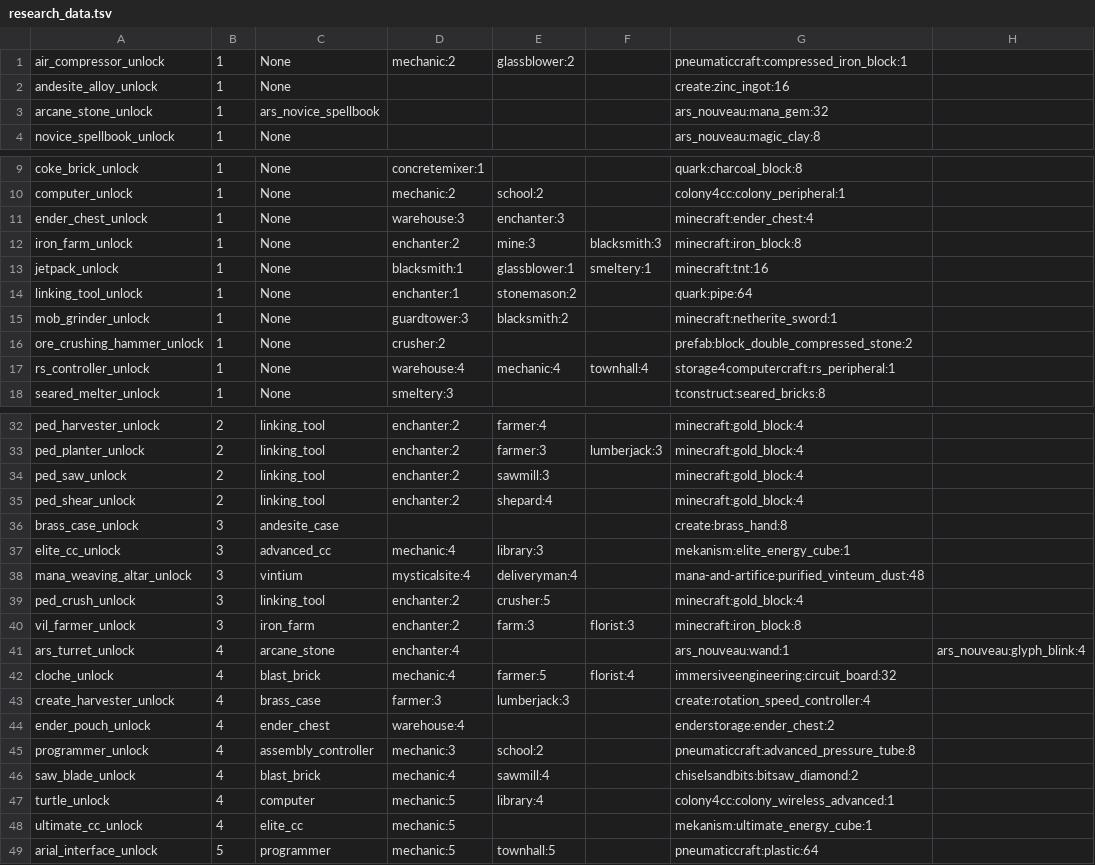
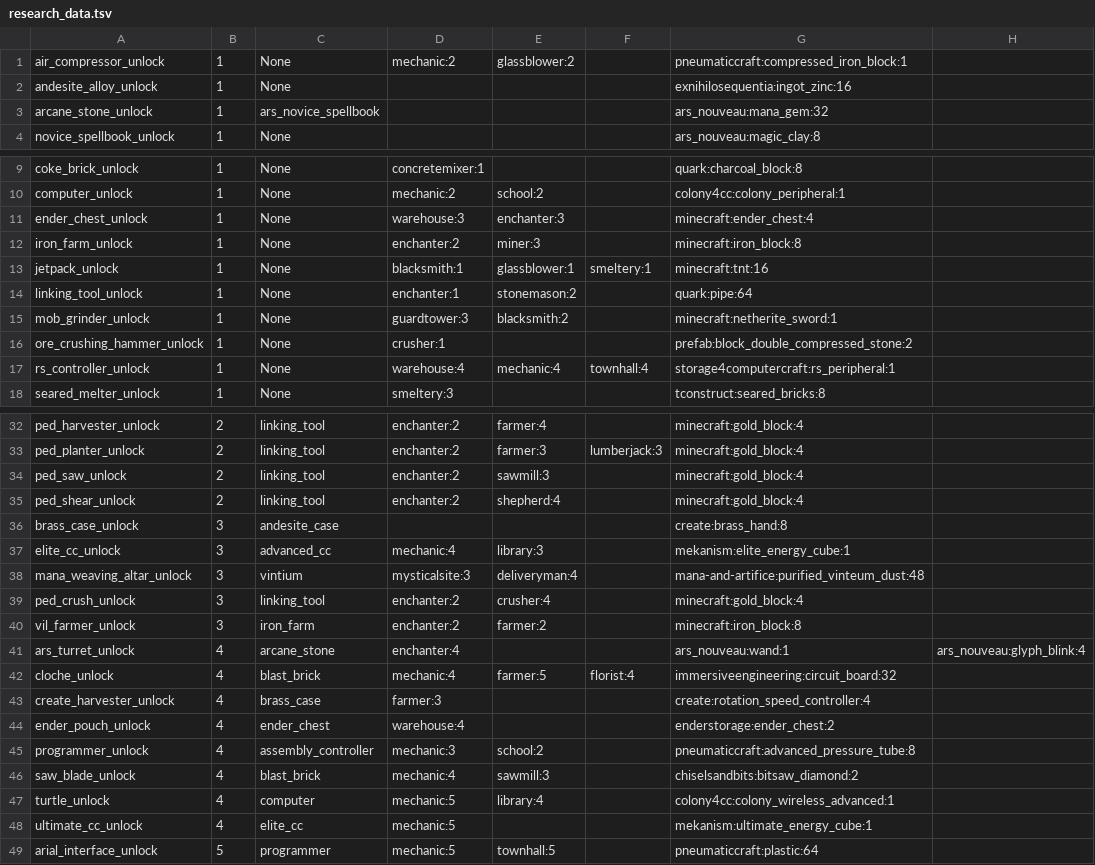
Before and after one commit to redcatone/random-minecraft-scripts, a TSV file: modcolonies/output/research_data.tsv, drawn as a sheet; only a part is shown, gaps mark what is left out.

Commit message:
Update research data to 0.6.2

```diff
--- a/modcolonies/output/research_data.tsv
+++ b/modcolonies/output/research_data.tsv
@@ -1,3 +1,3 @@
 air_compressor_unlock	1	None	mechanic:2	glassblower:2		pneumaticcraft:compressed_iron_block:1	
-andesite_alloy_unlock	1	None				create:zinc_ingot:16	
+andesite_alloy_unlock	1	None				exnihilosequentia:ingot_zinc:16	
 arcane_stone_unlock	1	ars_novice_spellbook				ars_nouveau:mana_gem:32	
@@ -11,3 +11,3 @@ computer_unlock	1	None	mechanic:2	school:2		colony4cc:colony_peripheral:1
 ender_chest_unlock	1	None	warehouse:3	enchanter:3		minecraft:ender_chest:4	
-iron_farm_unlock	1	None	enchanter:2	mine:3	blacksmith:3	minecraft:iron_block:8	
+iron_farm_unlock	1	None	enchanter:2	miner:3		minecraft:iron_block:8	
 jetpack_unlock	1	None	blacksmith:1	glassblower:1	smeltery:1	minecraft:tnt:16	
@@ -15,3 +15,3 @@ linking_tool_unlock	1	None	enchanter:1	stonemason:2		quark:pipe:64
 mob_grinder_unlock	1	None	guardtower:3	blacksmith:2		minecraft:netherite_sword:1	
-ore_crushing_hammer_unlock	1	None	crusher:2			prefab:block_double_compressed_stone:2	
+ore_crushing_hammer_unlock	1	None	crusher:1			prefab:block_double_compressed_stone:2	
 rs_controller_unlock	1	None	warehouse:4	mechanic:4	townhall:4	storage4computercraft:rs_peripheral:1	
@@ -34,14 +34,14 @@ ped_planter_unlock	2	linking_tool	enchanter:2	farmer:3	lumberjack:3	minecraft:go
 ped_saw_unlock	2	linking_tool	enchanter:2	sawmill:3		minecraft:gold_block:4	
-ped_shear_unlock	2	linking_tool	enchanter:2	shepard:4		minecraft:gold_block:4	
+ped_shear_unlock	2	linking_tool	enchanter:2	shepherd:4		minecraft:gold_block:4	
 brass_case_unlock	3	andesite_case				create:brass_hand:8	
 elite_cc_unlock	3	advanced_cc	mechanic:4	library:3		mekanism:elite_energy_cube:1	
-mana_weaving_altar_unlock	3	vintium	mysticalsite:4	deliveryman:4		mana-and-artifice:purified_vinteum_dust:48	
-ped_crush_unlock	3	linking_tool	enchanter:2	crusher:5		minecraft:gold_block:4	
-vil_farmer_unlock	3	iron_farm	enchanter:2	farm:3	florist:3	minecraft:iron_block:8	
+mana_weaving_altar_unlock	3	vintium	mysticalsite:3	deliveryman:4		mana-and-artifice:purified_vinteum_dust:48	
+ped_crush_unlock	3	linking_tool	enchanter:2	crusher:4		minecraft:gold_block:4	
+vil_farmer_unlock	3	iron_farm	enchanter:2	farmer:2		minecraft:iron_block:8	
 ars_turret_unlock	4	arcane_stone	enchanter:4			ars_nouveau:wand:1	ars_nouveau:glyph_blink:4	
 cloche_unlock	4	blast_brick	mechanic:4	farmer:5	florist:4	immersiveengineering:circuit_board:32	
-create_harvester_unlock	4	brass_case	farmer:3	lumberjack:3		create:rotation_speed_controller:4	
+create_harvester_unlock	4	brass_case	farmer:3			create:rotation_speed_controller:4	
 ender_pouch_unlock	4	ender_chest	warehouse:4			enderstorage:ender_chest:2	
 programmer_unlock	4	assembly_controller	mechanic:3	school:2		pneumaticcraft:advanced_pressure_tube:8	
-saw_blade_unlock	4	blast_brick	mechanic:4	sawmill:4		chiselsandbits:bitsaw_diamond:2	
+saw_blade_unlock	4	blast_brick	mechanic:4	sawmill:3		chiselsandbits:bitsaw_diamond:2	
 turtle_unlock	4	computer	mechanic:5	library:4		colony4cc:colony_wireless_advanced:1	
```
